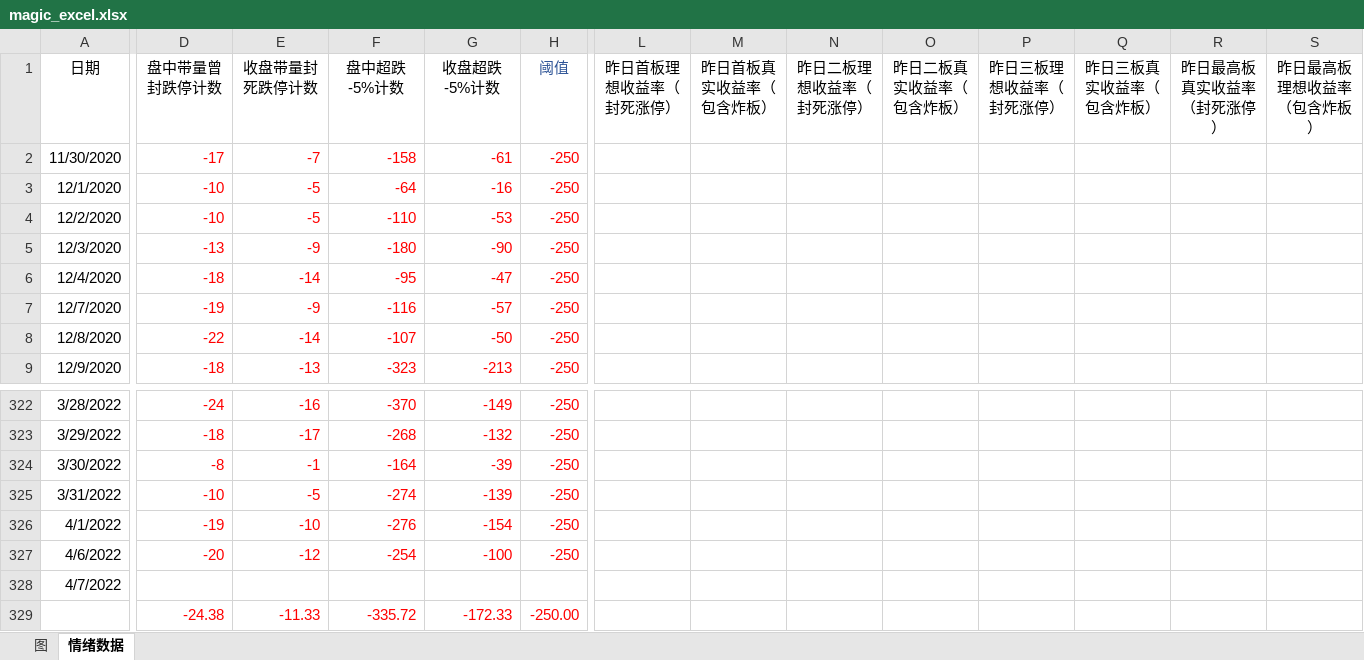
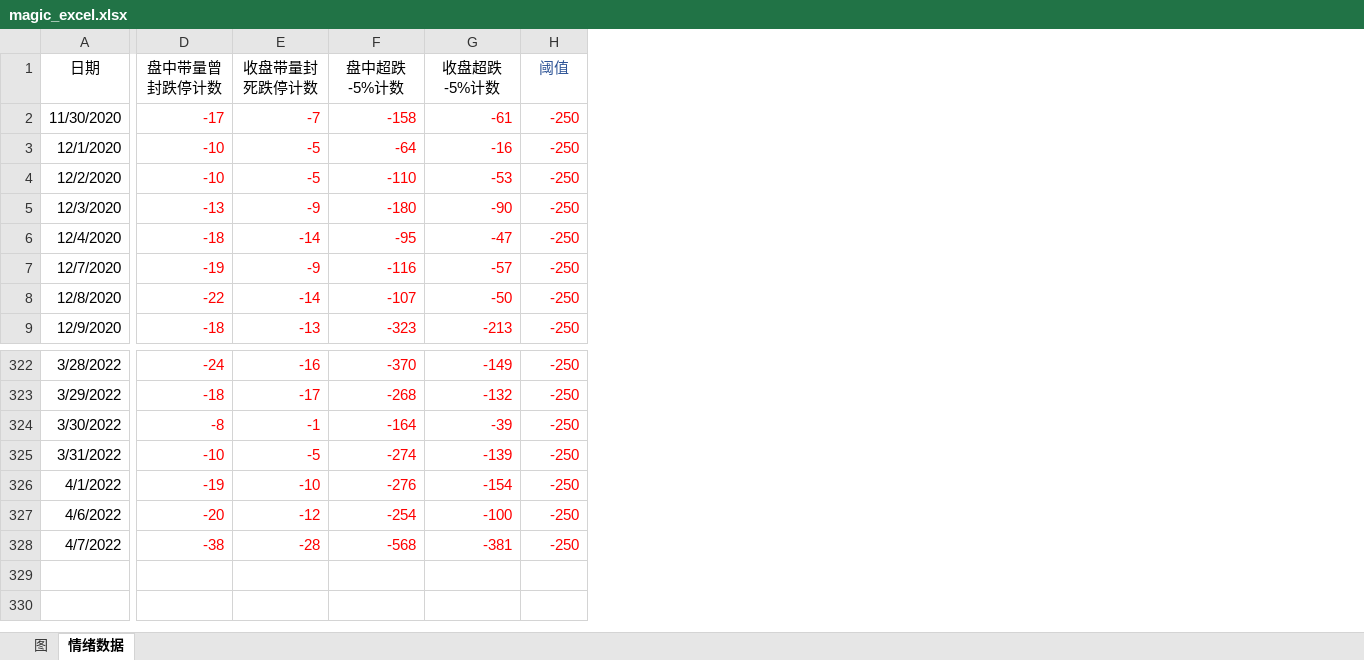
Before and after one commit to Ghost2016/stockDetailQuery, an Excel workbook: magic_excel.xlsx, sheet 情绪数据, drawn as a sheet; only a part is shown, gaps mark what is left out; values as stored, in another font and other column widths than the file's, no borders; conditional formats not drawn; rows hold the shown columns only; the diff covers the shown part only; the diff names each change by its address in the sheet, - before the commit and + after, or states it on an @@ line.

Commit message:
fix: magic_excel_20220407

```diff
--- a/magic_excel.xlsx (sheet 情绪数据)
+++ b/magic_excel.xlsx (sheet 情绪数据)
@@ column L (昨日首板理想收益率（封死涨停）) hidden, empty @@
@@ column M (昨日首板真实收益率（包含炸板）) hidden, empty @@
@@ column N (昨日二板理想收益率（封死涨停）) hidden, empty @@
@@ column O (昨日二板真实收益率（包含炸板）) hidden, empty @@
@@ column P (昨日三板理想收益率（封死涨停）) hidden, empty @@
@@ column Q (昨日三板真实收益率（包含炸板）) hidden, empty @@
@@ column R (昨日最高板真实收益率（封死涨停）) hidden, empty @@
@@ column S (昨日最高板理想收益率（包含炸板）) hidden, empty @@
-D328 (盘中带量曾封跌停计数): (empty)
+D328 (盘中带量曾封跌停计数): -38
-E328 (收盘带量封死跌停计数): (empty)
+E328 (收盘带量封死跌停计数): -28
-F328 (盘中超跌-5%计数): (empty)
+F328 (盘中超跌-5%计数): -568
-G328 (收盘超跌-5%计数): (empty)
+G328 (收盘超跌-5%计数): -381
-H328 (阈值): (empty)
+H328 (阈值): -250
-row 329:  | -24.38 | -11.33 | -335.72 | -172.33 | -250.00
```
Also changed, not shown: 9 edited cells elsewhere in this sheet, charts or pictures, 1 other file.
